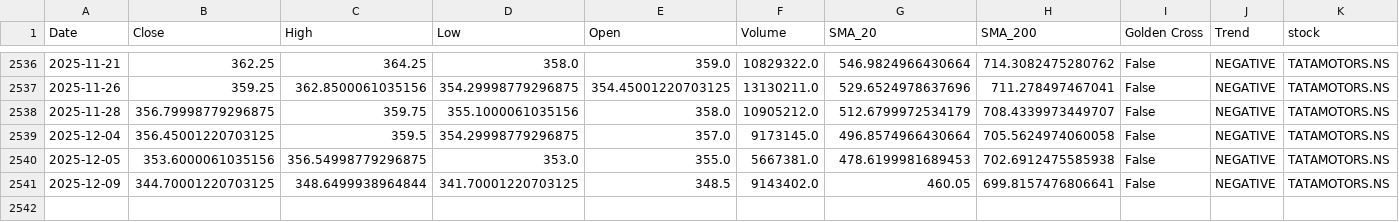
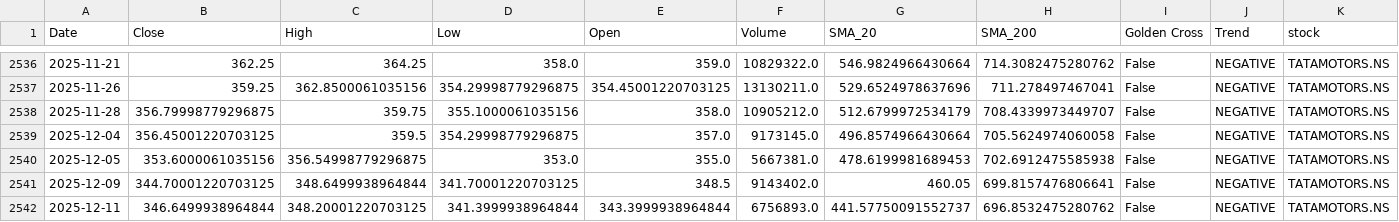
Before and after one commit to sohamdeshpande/nifty-analysis, a CSV file: data/TATAMOTORS.NS.csv, drawn as a sheet; only a part is shown, gaps mark what is left out; rows hold the shown columns only; the diff names each change by its address in the sheet, - before the commit and + after, or states it on an @@ line.

```diff
--- a/data/TATAMOTORS.NS.csv
+++ b/data/TATAMOTORS.NS.csv
+row 2542: 2025-12-11 | 346.6499938964844 | 348.20001220703125 | 341.3999938964844 | 343.3999938964844 | 6756893.0 | 441.57750091552737 | 696.8532475280762 | False | NEGATIVE | TATAMOTORS.NS
```
Also changed, not shown: data/ADANIENT.NS.csv, data/BHARTIARTL.NS.csv, 47 other files.
